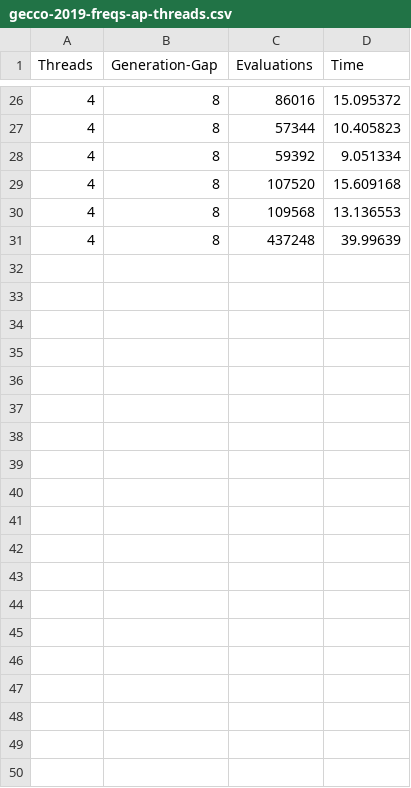
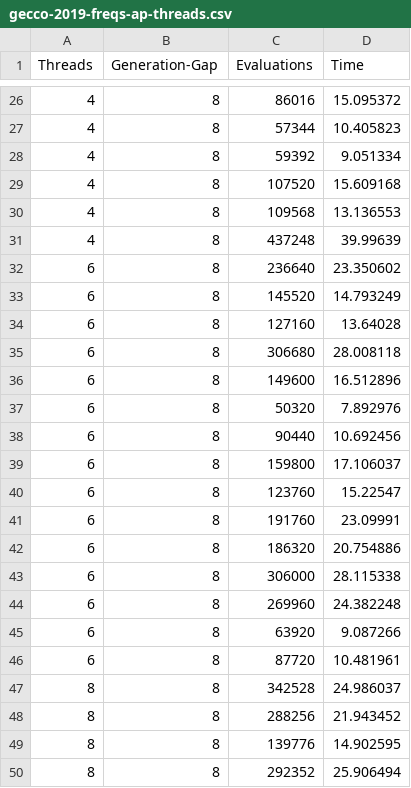
Before and after one commit to JJ/2019-concurrent-ea-gecco, a CSV file: data/gecco-2019-freqs-ap-threads.csv, drawn as a sheet; only a part is shown, gaps mark what is left out; the diff covers the shown part only.

Commit message:
Updated with all threads

```diff
--- a/data/gecco-2019-freqs-ap-threads.csv
+++ b/data/gecco-2019-freqs-ap-threads.csv
@@ -31 +31,20 @@ Threads, Generation-Gap, Evaluations, Time
 4, 8, 437248, 39.99639
+6, 8, 236640, 23.350602
+6, 8, 145520, 14.793249
+6, 8, 127160, 13.64028
+6, 8, 306680, 28.008118
+6, 8, 149600, 16.512896
+6, 8, 50320, 7.892976
+6, 8, 90440, 10.692456
+6, 8, 159800, 17.106037
+6, 8, 123760, 15.22547
+6, 8, 191760, 23.09991
+6, 8, 186320, 20.754886
+6, 8, 306000, 28.115338
+6, 8, 269960, 24.382248
+6, 8, 63920, 9.087266
+6, 8, 87720, 10.481961
+8, 8, 342528, 24.986037
+8, 8, 288256, 21.943452
+8, 8, 139776, 14.902595
+8, 8, 292352, 25.906494
```
Also changed, not shown: 11 added rows elsewhere in this file, 32 other files.
